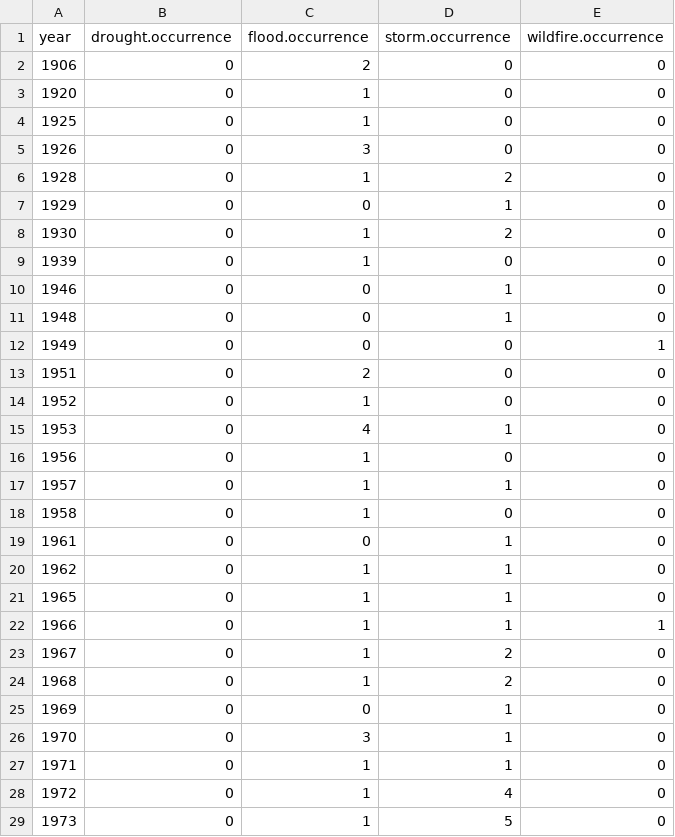
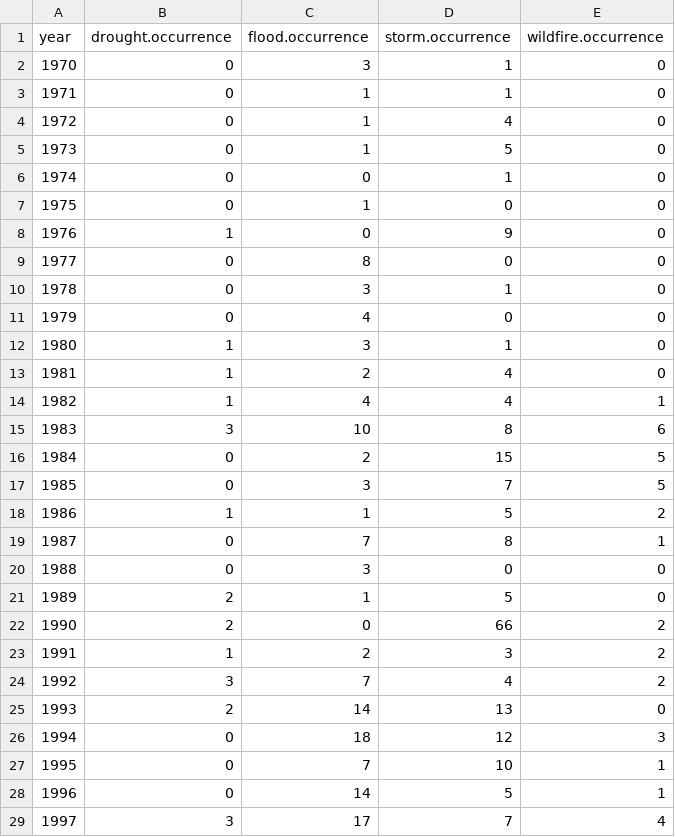
Before and after one commit to environ-mate/environ-mate.github.io, a CSV file: data/extreme_weather_occurences.csv, drawn as a sheet; only a part is shown; the shorter side is filled out with more unchanged rows.

```diff
--- a/data/extreme_weather_occurences.csv
+++ b/data/extreme_weather_occurences.csv
@@ -1,26 +1,2 @@
 "year","drought.occurrence","flood.occurrence","storm.occurrence","wildfire.occurrence"
-1906,0,2,0,0
-1920,0,1,0,0
-1925,0,1,0,0
-1926,0,3,0,0
-1928,0,1,2,0
-1929,0,0,1,0
-1930,0,1,2,0
-1939,0,1,0,0
-1946,0,0,1,0
-1948,0,0,1,0
-1949,0,0,0,1
-1951,0,2,0,0
-1952,0,1,0,0
-1953,0,4,1,0
-1956,0,1,0,0
-1957,0,1,1,0
-1958,0,1,0,0
-1961,0,0,1,0
-1962,0,1,1,0
-1965,0,1,1,0
-1966,0,1,1,1
-1967,0,1,2,0
-1968,0,1,2,0
-1969,0,0,1,0
 1970,0,3,1,0
```
Also changed, not shown: 10 other files.
